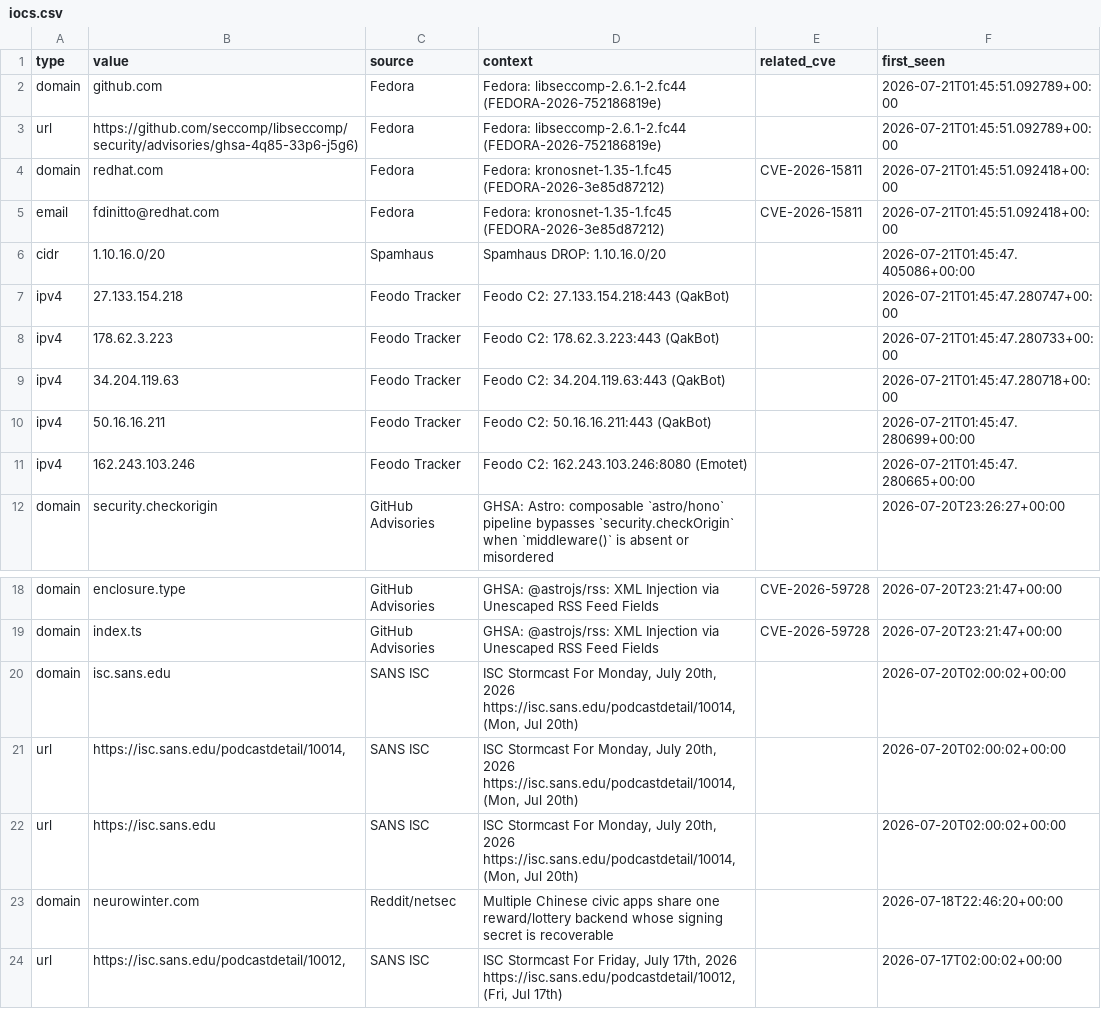
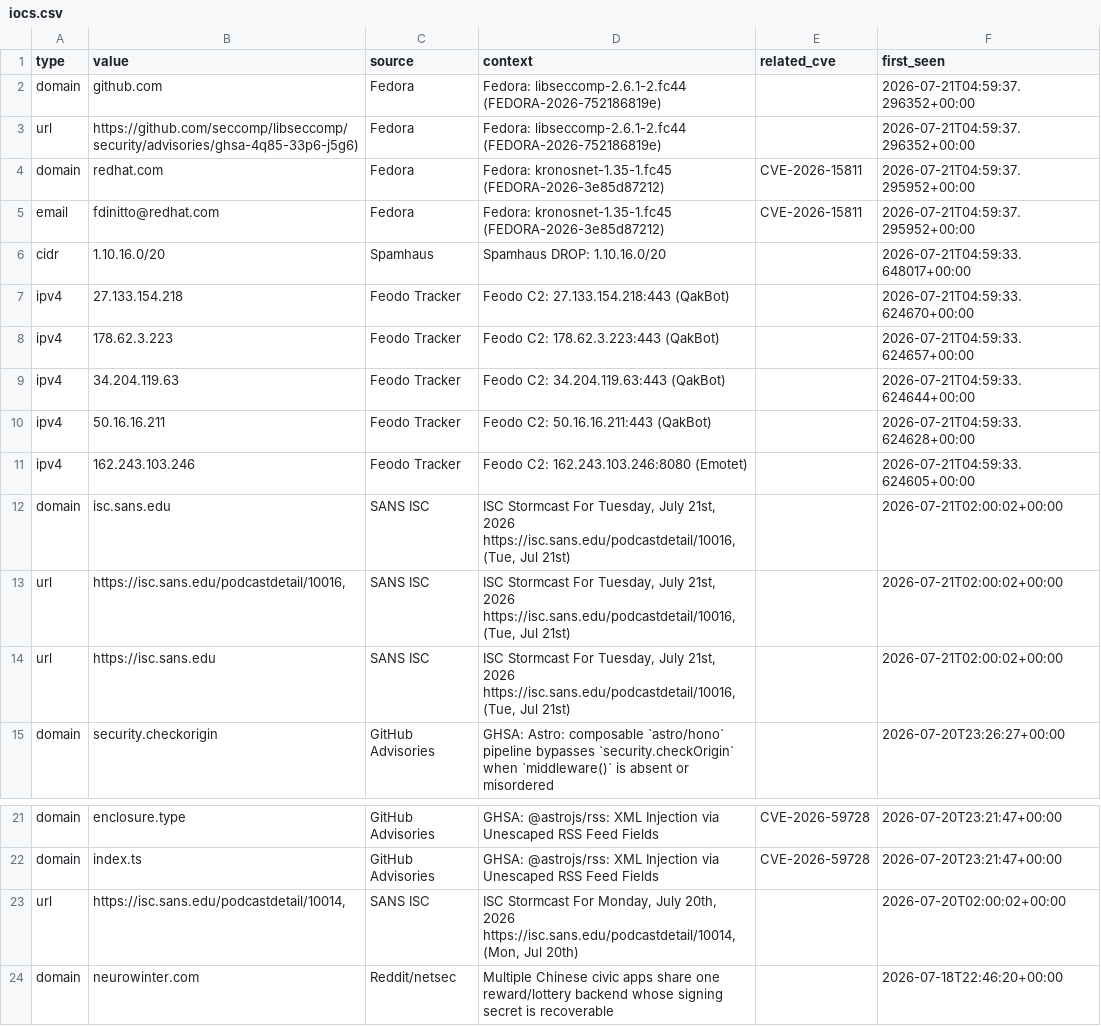
Before and after one commit to priyanshu965/Cyberwatch, a CSV file: data/exports/iocs.csv, drawn as a sheet; only a part is shown, gaps mark what is left out; the shorter side is filled out with more unchanged rows.

```diff
--- a/data/exports/iocs.csv
+++ b/data/exports/iocs.csv
@@ -1,12 +1,15 @@
 type,value,source,context,related_cve,first_seen
-domain,github.com,Fedora,Fedora: libseccomp-2.6.1-2.fc44 (FEDORA-2026-752186819e),,2026-07-21T01:45:51.092789+00:00
-url,https://github.com/seccomp/libseccomp/security/advisories/ghsa-4q85-33p6-j5g6),Fedora,Fedora: libseccomp-2.6.1-2.fc44 (FEDORA-2026-752186819e),,2026-07-21T01:45:51.092789+00:00
-domain,redhat.com,Fedora,Fedora: kronosnet-1.35-1.fc45 (FEDORA-2026-3e85d87212),CVE-2026-15811,2026-07-21T01:45:51.092418+00:00
-email,fdinitto@redhat.com,Fedora,Fedora: kronosnet-1.35-1.fc45 (FEDORA-2026-3e85d87212),CVE-2026-15811,2026-07-21T01:45:51.092418+00:00
-cidr,1.10.16.0/20,Spamhaus,Spamhaus DROP: 1.10.16.0/20,,2026-07-21T01:45:47.405086+00:00
-ipv4,27.133.154.218,Feodo Tracker,Feodo C2: 27.133.154.218:443 (QakBot),,2026-07-21T01:45:47.280747+00:00
-ipv4,178.62.3.223,Feodo Tracker,Feodo C2: 178.62.3.223:443 (QakBot),,2026-07-21T01:45:47.280733+00:00
-ipv4,34.204.119.63,Feodo Tracker,Feodo C2: 34.204.119.63:443 (QakBot),,2026-07-21T01:45:47.280718+00:00
-ipv4,50.16.16.211,Feodo Tracker,Feodo C2: 50.16.16.211:443 (QakBot),,2026-07-21T01:45:47.280699+00:00
-ipv4,162.243.103.246,Feodo Tracker,Feodo C2: 162.243.103.246:8080 (Emotet),,2026-07-21T01:45:47.280665+00:00
+domain,github.com,Fedora,Fedora: libseccomp-2.6.1-2.fc44 (FEDORA-2026-752186819e),,2026-07-21T04:59:37.296352+00:00
+url,https://github.com/seccomp/libseccomp/security/advisories/ghsa-4q85-33p6-j5g6),Fedora,Fedora: libseccomp-2.6.1-2.fc44 (FEDORA-2026-752186819e),,2026-07-21T04:59:37.296352+00:00
+domain,redhat.com,Fedora,Fedora: kronosnet-1.35-1.fc45 (FEDORA-2026-3e85d87212),CVE-2026-15811,2026-07-21T04:59:37.295952+00:00
+email,fdinitto@redhat.com,Fedora,Fedora: kronosnet-1.35-1.fc45 (FEDORA-2026-3e85d87212),CVE-2026-15811,2026-07-21T04:59:37.295952+00:00
+cidr,1.10.16.0/20,Spamhaus,Spamhaus DROP: 1.10.16.0/20,,2026-07-21T04:59:33.648017+00:00
+ipv4,27.133.154.218,Feodo Tracker,Feodo C2: 27.133.154.218:443 (QakBot),,2026-07-21T04:59:33.624670+00:00
+ipv4,178.62.3.223,Feodo Tracker,Feodo C2: 178.62.3.223:443 (QakBot),,2026-07-21T04:59:33.624657+00:00
+ipv4,34.204.119.63,Feodo Tracker,Feodo C2: 34.204.119.63:443 (QakBot),,2026-07-21T04:59:33.624644+00:00
+ipv4,50.16.16.211,Feodo Tracker,Feodo C2: 50.16.16.211:443 (QakBot),,2026-07-21T04:59:33.624628+00:00
+ipv4,162.243.103.246,Feodo Tracker,Feodo C2: 162.243.103.246:8080 (Emotet),,2026-07-21T04:59:33.624605+00:00
+domain,isc.sans.edu,SANS ISC,"ISC Stormcast For Tuesday, July 21st, 2026 https://isc.sans.edu/podcastdetail/10016, (Tue, Jul 21st)",,2026-07-21T02:00:02+00:00
+url,"https://isc.sans.edu/podcastdetail/10016,",SANS ISC,"ISC Stormcast For Tuesday, July 21st, 2026 https://isc.sans.edu/podcastdetail/10016, (Tue, Jul 21st)",,2026-07-21T02:00:02+00:00
+url,https://isc.sans.edu,SANS ISC,"ISC Stormcast For Tuesday, July 21st, 2026 https://isc.sans.edu/podcastdetail/10016, (Tue, Jul 21st)",,2026-07-21T02:00:02+00:00
 domain,security.checkorigin,GitHub Advisories,GHSA: Astro: composable `astro/hono` pipeline bypasses `security.checkOrigin` when `middleware()` is absent or misordered,,2026-07-20T23:26:27+00:00
@@ -19,5 +22,3 @@ domain,enclosure.type,GitHub Advisories,GHSA: @astrojs/rss: XML Injection via Un
 domain,index.ts,GitHub Advisories,GHSA: @astrojs/rss: XML Injection via Unescaped RSS Feed Fields,CVE-2026-59728,2026-07-20T23:21:47+00:00
-domain,isc.sans.edu,SANS ISC,"ISC Stormcast For Monday, July 20th, 2026 https://isc.sans.edu/podcastdetail/10014, (Mon, Jul 20th)",,2026-07-20T02:00:02+00:00
 url,"https://isc.sans.edu/podcastdetail/10014,",SANS ISC,"ISC Stormcast For Monday, July 20th, 2026 https://isc.sans.edu/podcastdetail/10014, (Mon, Jul 20th)",,2026-07-20T02:00:02+00:00
-url,https://isc.sans.edu,SANS ISC,"ISC Stormcast For Monday, July 20th, 2026 https://isc.sans.edu/podcastdetail/10014, (Mon, Jul 20th)",,2026-07-20T02:00:02+00:00
 domain,neurowinter.com,Reddit/netsec,Multiple Chinese civic apps share one reward/lottery backend whose signing secret is recoverable,,2026-07-18T22:46:20+00:00
```
Also changed, not shown: 7 other files.
